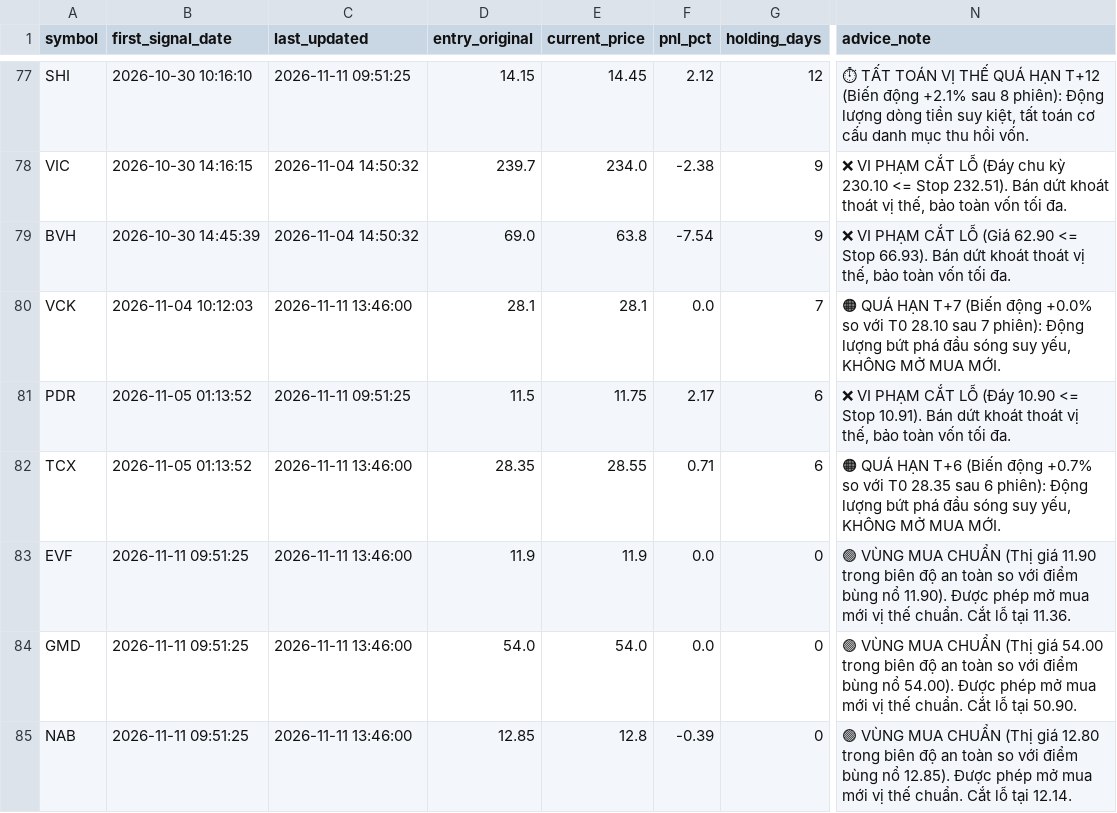
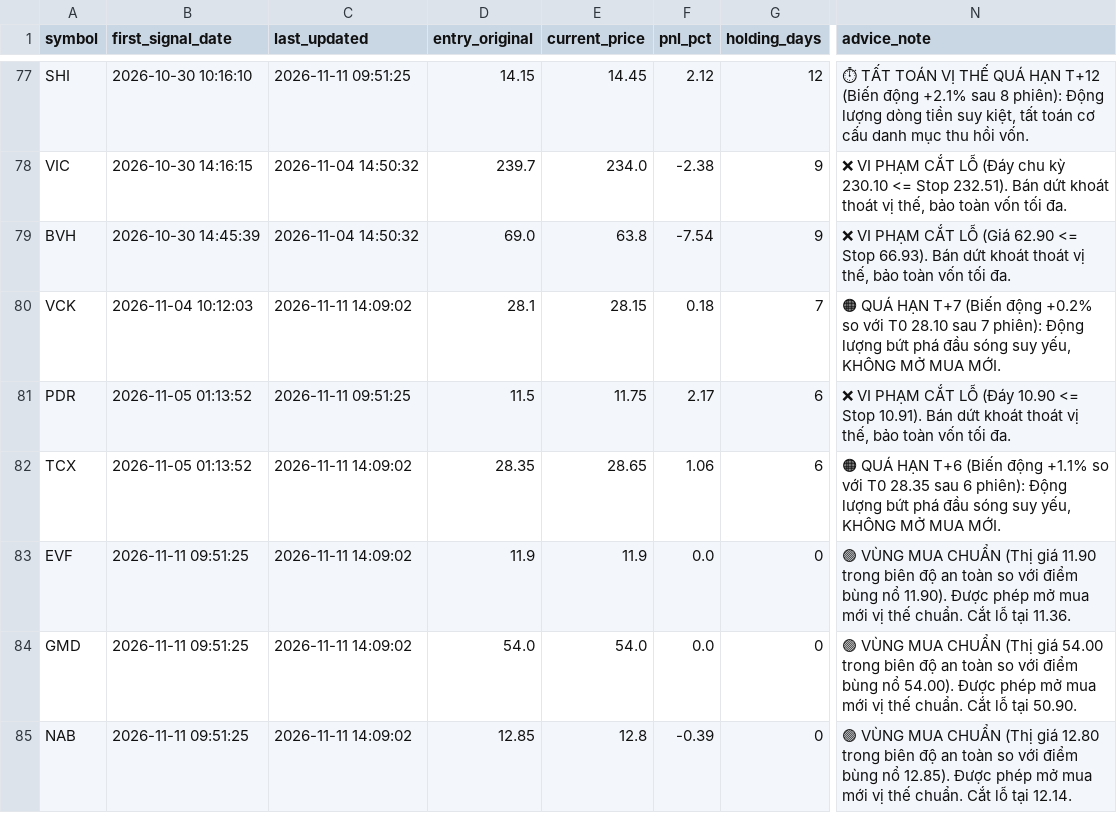
Before and after one commit to DaniNguyen2509/Neiro-Stock-VN, a CSV file: data/ml_signals_dataset.csv, drawn as a sheet; only a part is shown, gaps mark what is left out; the diff covers the shown part only; the diff names each change by its address in the sheet, - before the commit and + after, or states it on an @@ line.

```diff
--- a/data/ml_signals_dataset.csv
+++ b/data/ml_signals_dataset.csv
-C80 (last_updated): 2026-11-11 13:46:00
+C80 (last_updated): 2026-11-11 14:09:02
-E80 (current_price): 28.1
+E80 (current_price): 28.15
-F80 (pnl_pct): 0.0
+F80 (pnl_pct): 0.18
-N80 (advice_note): …(Biến động +0.0% so với…
+N80 (advice_note): …(Biến động +0.2% so với…
-C82:C85 (last_updated): 2026-11-11 13:46:00
+C82:C85 (last_updated): 2026-11-11 14:09:02
-E82 (current_price): 28.55
+E82 (current_price): 28.65
-F82 (pnl_pct): 0.71
+F82 (pnl_pct): 1.06
-N82 (advice_note): …(Biến động +0.7% so với…
+N82 (advice_note): …(Biến động +1.1% so với…
```
Also changed, not shown: 20 edited cells elsewhere in this file, 5 other files.
